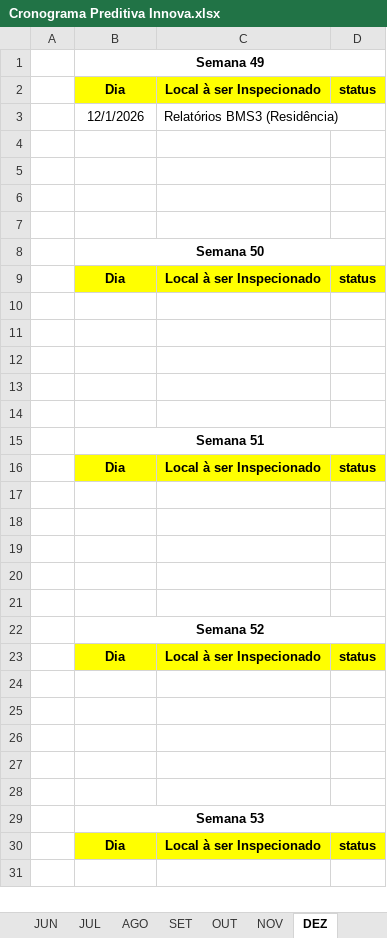
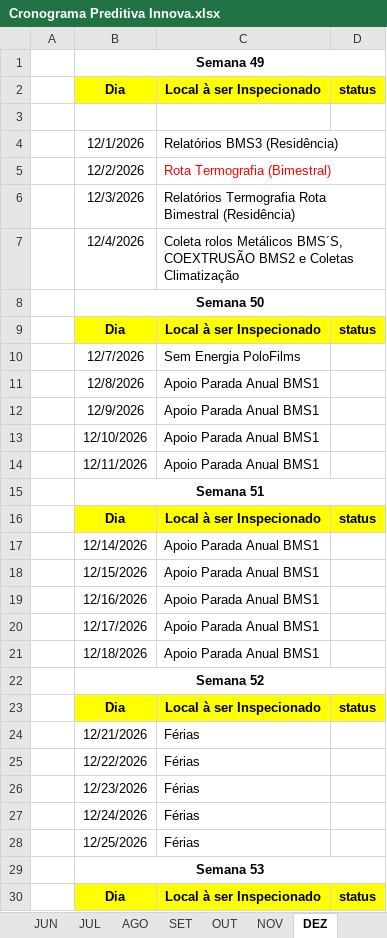
Before and after one commit to agnaldoantunessilva-svg/srpreditiva, an Excel workbook: Cronograma Preditiva Innova.xlsx, sheet DEZ, drawn as a sheet; only a part is shown; values as stored, in another font and other column widths than the file's, no borders; removed rows and columns are numbered as before the commit, all else as after; the diff covers the shown part only; the diff names each change by its address in the sheet, - before the commit and + after, or states it on an @@ line.

Commit message:
Add files via upload

```diff
--- a/Cronograma Preditiva Innova.xlsx (sheet DEZ)
+++ b/Cronograma Preditiva Innova.xlsx (sheet DEZ)
+row 3: (empty)
-row 5: (empty)
+row 5:  | 12/2/2026 | Rota Termografia (Bimestral)
-row 6: (empty)
+row 6:  | 12/3/2026 | Relatórios Termografia Rota Bimestral (Residência)
-row 7: (empty)
+row 7:  | 12/4/2026 | Coleta rolos Metálicos BMS´S, COEXTRUSÃO BMS2 e Coletas Climatização
-row 7: (empty)
-row 10: (empty)
+row 10:  | 12/7/2026 | Sem Energia PoloFilms
-row 11: (empty)
+row 11:  | 12/8/2026 | Apoio Parada Anual BMS1
-row 12: (empty)
+row 12:  | 12/9/2026 | Apoio Parada Anual BMS1
-row 13: (empty)
+row 13:  | 12/10/2026 | Apoio Parada Anual BMS1
-row 14: (empty)
+row 14:  | 12/11/2026 | Apoio Parada Anual BMS1
-row 17: (empty)
+row 17:  | 12/14/2026 | Apoio Parada Anual BMS1
-row 18: (empty)
+row 18:  | 12/15/2026 | Apoio Parada Anual BMS1
-row 19: (empty)
+row 19:  | 12/16/2026 | Apoio Parada Anual BMS1
-row 20: (empty)
+row 20:  | 12/17/2026 | Apoio Parada Anual BMS1
-row 21: (empty)
+row 21:  | 12/18/2026 | Apoio Parada Anual BMS1
-row 24: (empty)
+row 24:  | 12/21/2026 | Férias
-row 25: (empty)
+row 25:  | 12/22/2026 | Férias
-row 26: (empty)
+row 26:  | 12/23/2026 | Férias
-row 27: (empty)
+row 27:  | 12/24/2026 | Férias
-row 28: (empty)
+row 28:  | 12/25/2026 | Férias
```
Also changed, not shown: 5 added rows elsewhere in this sheet, sheet NOV.
